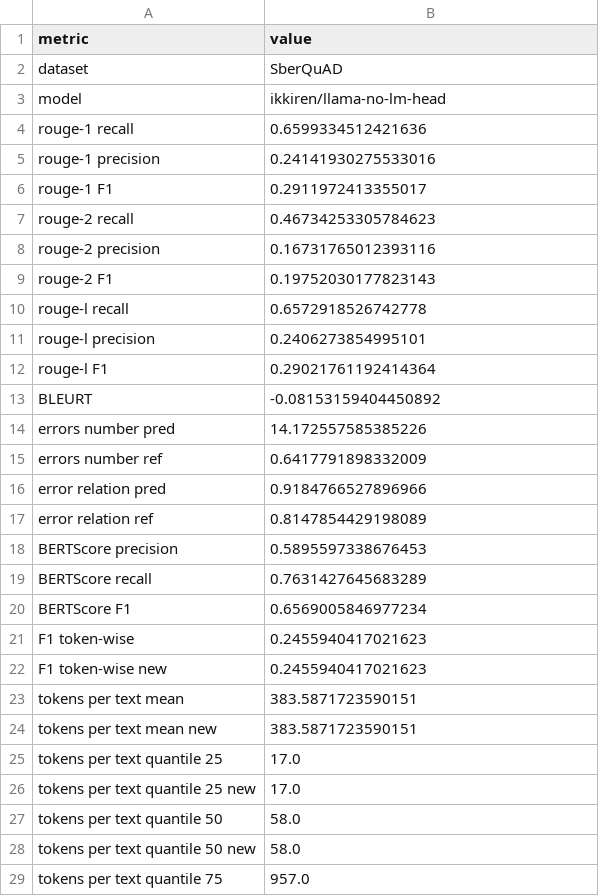
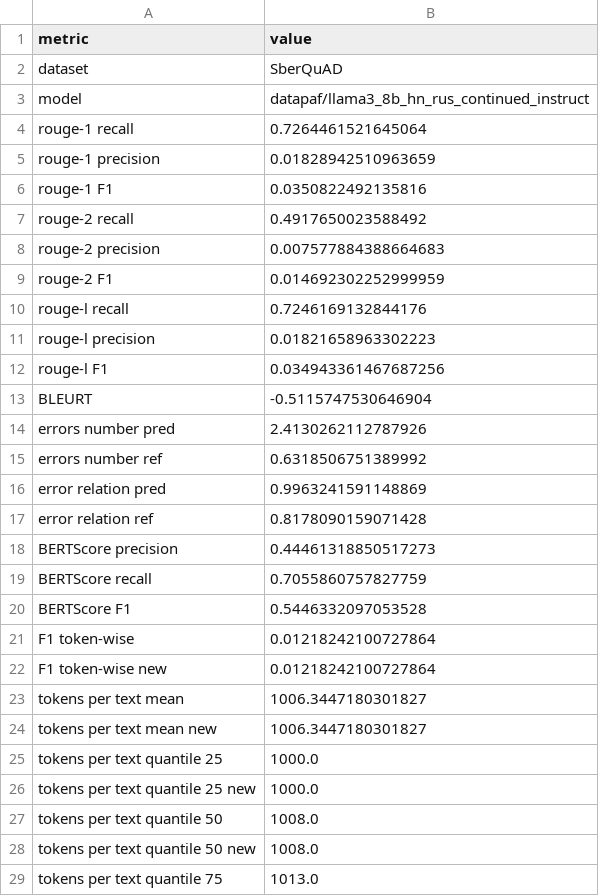
Before and after one commit to litvinenkonikita/tokenization, a CSV file: sberquad_metrics.csv, drawn as a sheet; only a part is shown; the diff covers the shown part only.

```diff
--- a/sberquad_metrics.csv
+++ b/sberquad_metrics.csv
@@ -2,28 +2,28 @@ metric;value
 dataset;SberQuAD
-model;ikkiren/llama-no-lm-head
-rouge-1 recall;0.6599334512421636
-rouge-1 precision;0.24141930275533016
-rouge-1 F1;0.2911972413355017
-rouge-2 recall;0.46734253305784623
-rouge-2 precision;0.16731765012393116
-rouge-2 F1;0.19752030177823143
-rouge-l recall;0.6572918526742778
-rouge-l precision;0.2406273854995101
-rouge-l F1;0.29021761192414364
-BLEURT;-0.08153159404450892
-errors number pred;14.172557585385226
-errors number ref;0.6417791898332009
-error relation pred;0.9184766527896966
-error relation ref;0.8147854429198089
-BERTScore precision;0.5895597338676453
-BERTScore recall;0.7631427645683289
-BERTScore F1;0.6569005846977234
-F1 token-wise;0.2455940417021623
-F1 token-wise new;0.2455940417021623
-tokens per text mean;383.5871723590151
-tokens per text mean new;383.5871723590151
-tokens per text quantile 25;17.0
-tokens per text quantile 25 new;17.0
-tokens per text quantile 50;58.0
-tokens per text quantile 50 new;58.0
-tokens per text quantile 75;957.0
+model;datapaf/llama3_8b_hn_rus_continued_instruct
+rouge-1 recall;0.7264461521645064
+rouge-1 precision;0.01828942510963659
+rouge-1 F1;0.0350822492135816
+rouge-2 recall;0.4917650023588492
+rouge-2 precision;0.007577884388664683
+rouge-2 F1;0.014692302252999959
+rouge-l recall;0.7246169132844176
+rouge-l precision;0.01821658963302223
+rouge-l F1;0.034943361467687256
+BLEURT;-0.5115747530646904
+errors number pred;2.4130262112787926
+errors number ref;0.6318506751389992
+error relation pred;0.9963241591148869
+error relation ref;0.8178090159071428
+BERTScore precision;0.44461318850517273
+BERTScore recall;0.7055860757827759
+BERTScore F1;0.5446332097053528
+F1 token-wise;0.01218242100727864
+F1 token-wise new;0.01218242100727864
+tokens per text mean;1006.3447180301827
+tokens per text mean new;1006.3447180301827
+tokens per text quantile 25;1000.0
+tokens per text quantile 25 new;1000.0
+tokens per text quantile 50;1008.0
+tokens per text quantile 50 new;1008.0
+tokens per text quantile 75;1013.0
```
Also changed, not shown: 13 edited cells elsewhere in this file, length_metrics.csv, logs.csv.
